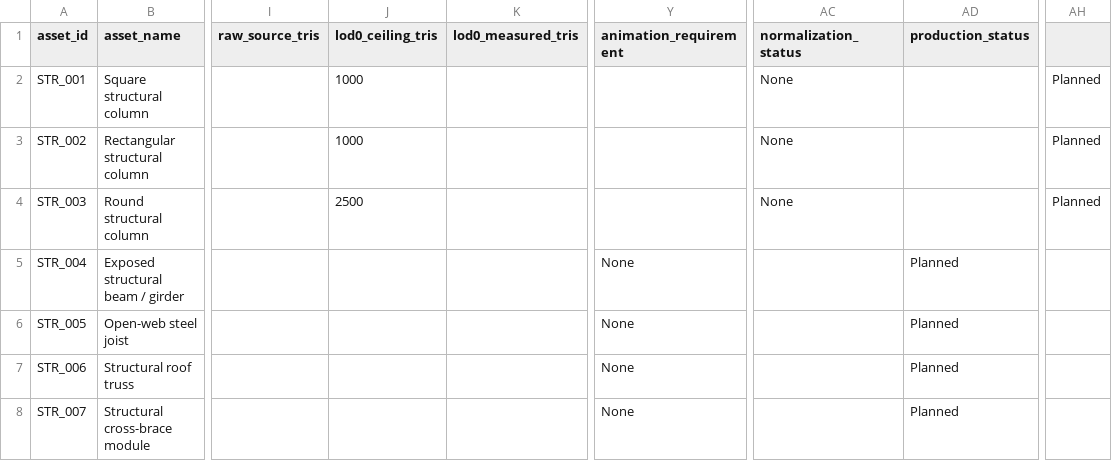
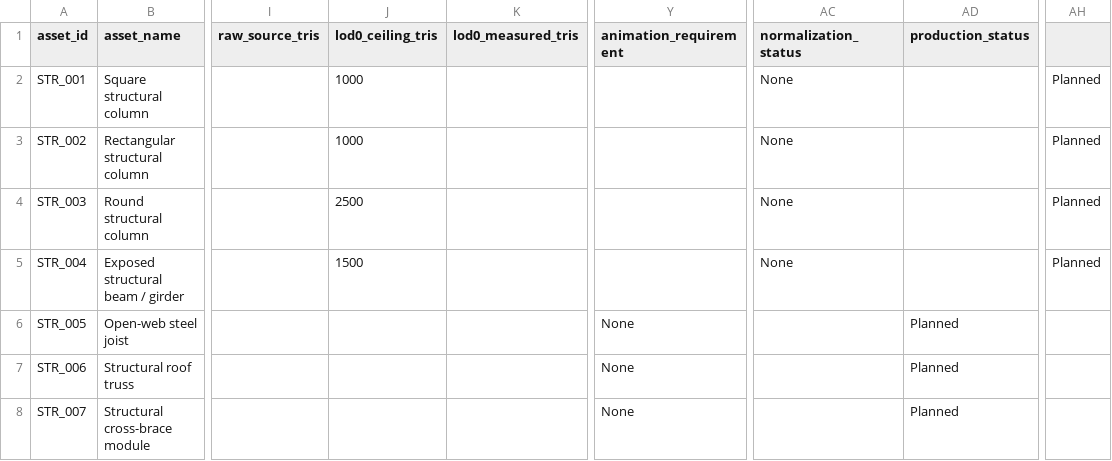
Before and after one commit to Degrading1919/margins, a CSV file: 01_PRE-PRODUCTION/1.7 Art Audio & Presentation/Margins_3D_Asset_Budget_Catalog_v0.1.csv, drawn as a sheet; only a part is shown, gaps mark what is left out; the diff names each change by its address in the sheet, - before the commit and + after, or states it on an @@ line.

Commit message:
Lock STR_004 LOD0 ceiling at 1500 tris

```diff
--- a/01_PRE-PRODUCTION/1.7 Art Audio & Presentation/Margins_3D_Asset_Budget_Catalog_v0.1.csv
+++ b/01_PRE-PRODUCTION/1.7 Art Audio & Presentation/Margins_3D_Asset_Budget_Catalog_v0.1.csv
-J5 (lod0_ceiling_tris): (empty)
+J5 (lod0_ceiling_tris): 1500
-Y5 (animation_requirement): None
+Y5 (animation_requirement): (empty)
-AC5 (normalization_status): (empty)
+AC5 (normalization_status): None
-AD5 (production_status): Planned
+AD5 (production_status): (empty)
-AH5: (empty)
+AH5: Planned
```
